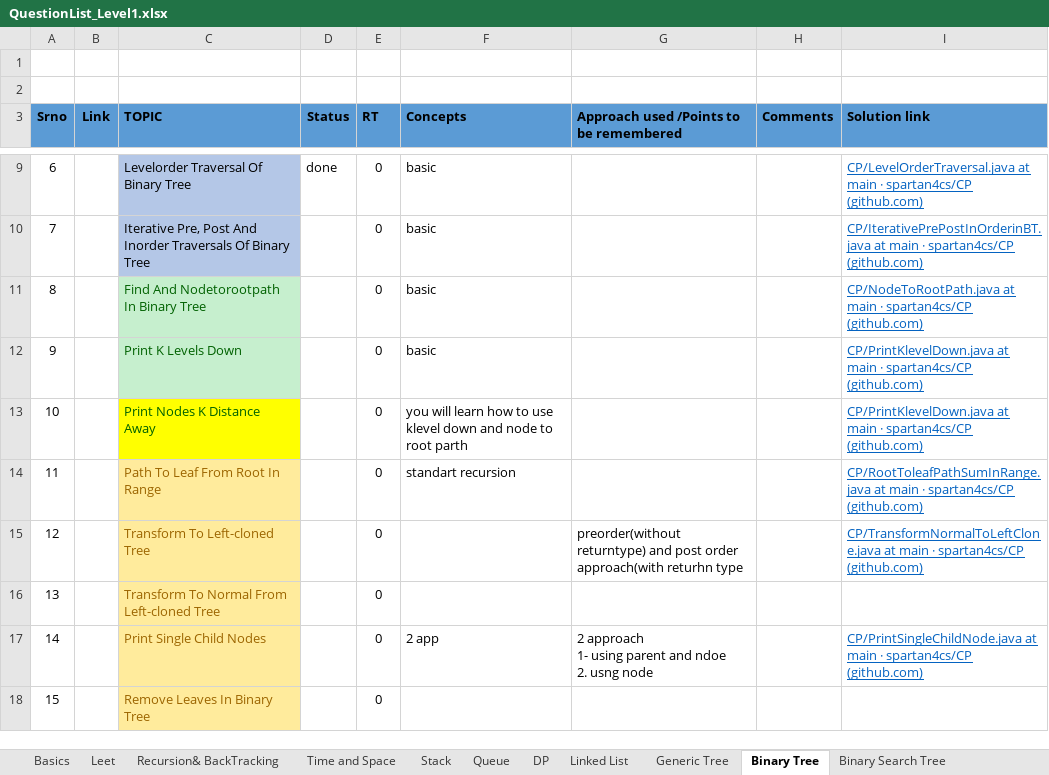
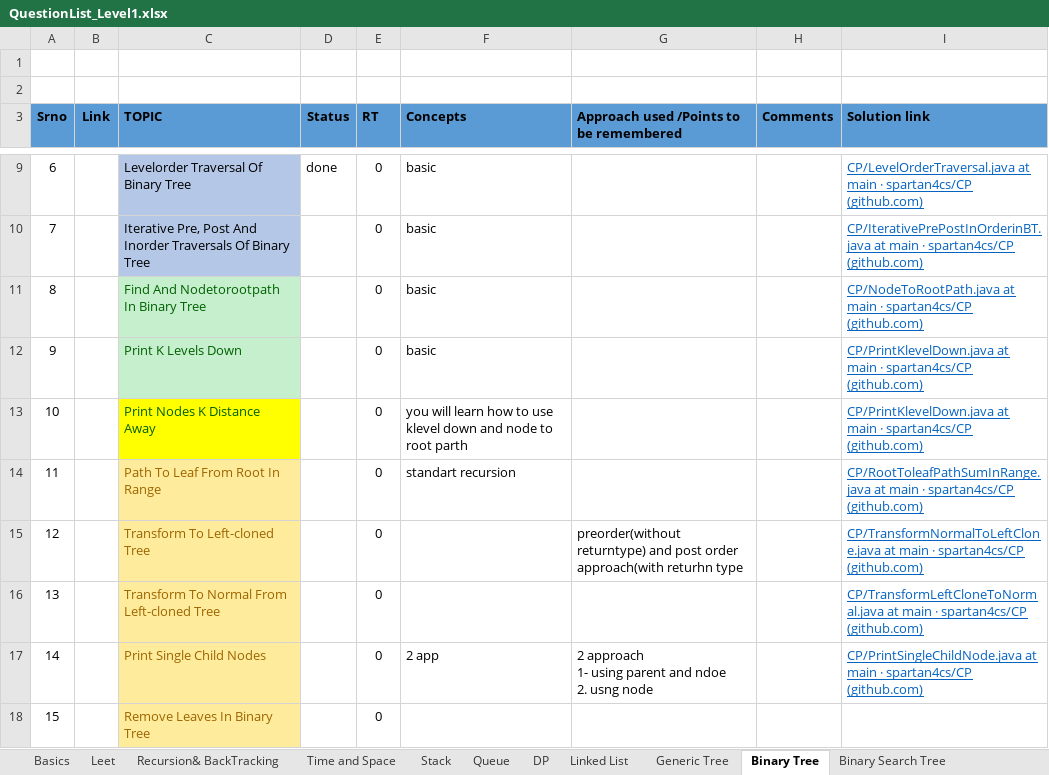
Before and after one commit to spartan4cs/CP, an Excel workbook: QuestionList_Level1.xlsx, sheet Binary Tree, drawn as a sheet; only a part is shown, gaps mark what is left out; values as stored, in another font and other column widths than the file's, no borders; the diff names each change by its address in the sheet, - before the commit and + after, or states it on an @@ line.

Commit message:
Updated code on timestamp:   05-06-2021 - 17:39:43.52

```diff
--- a/QuestionList_Level1.xlsx (sheet Binary Tree)
+++ b/QuestionList_Level1.xlsx (sheet Binary Tree)
-I16 (Solution link): (empty)
+I16 (Solution link): CP/TransformLeftCloneToNormal.java at main · spartan4cs/CP (github.com)
```
